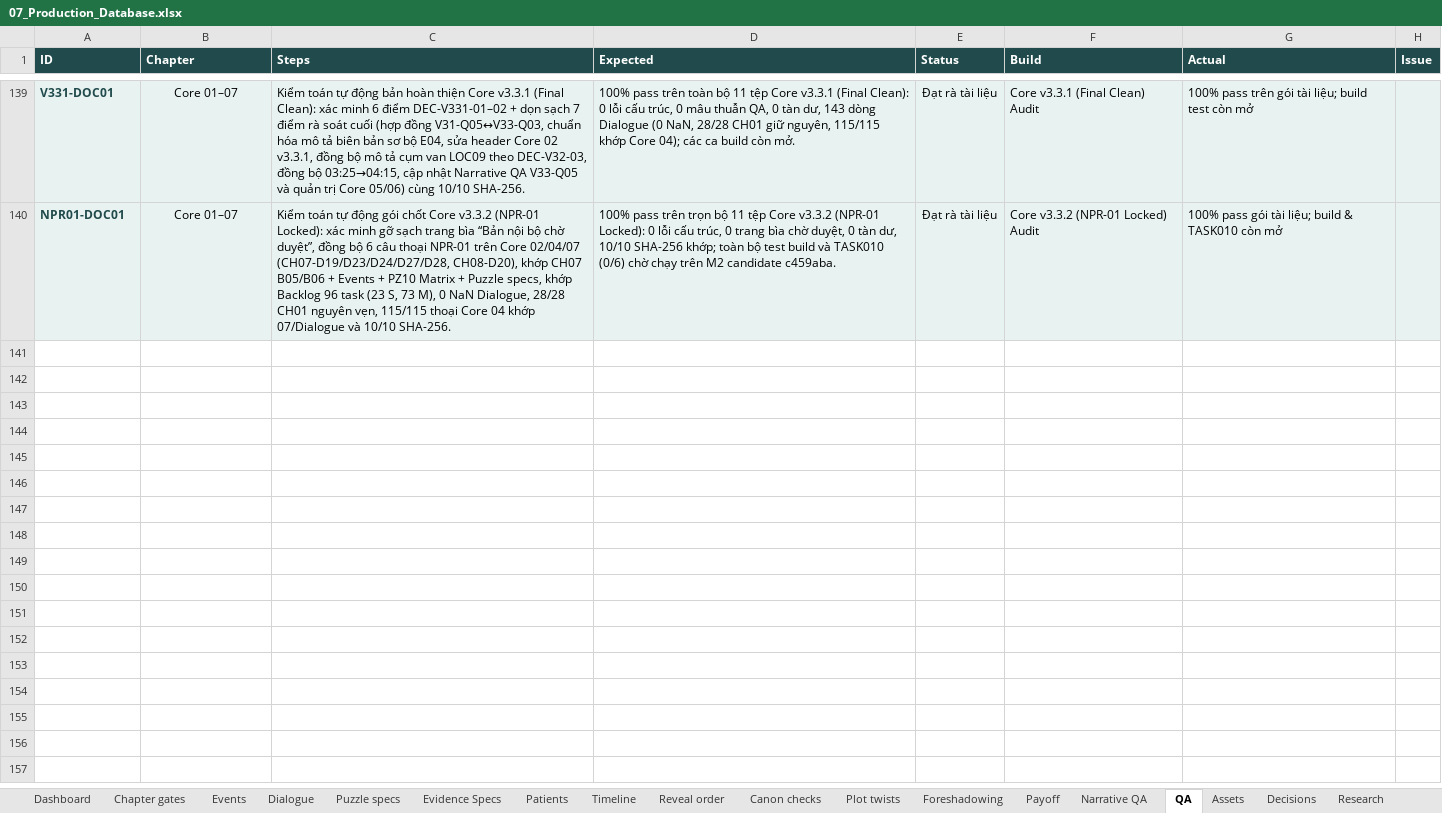
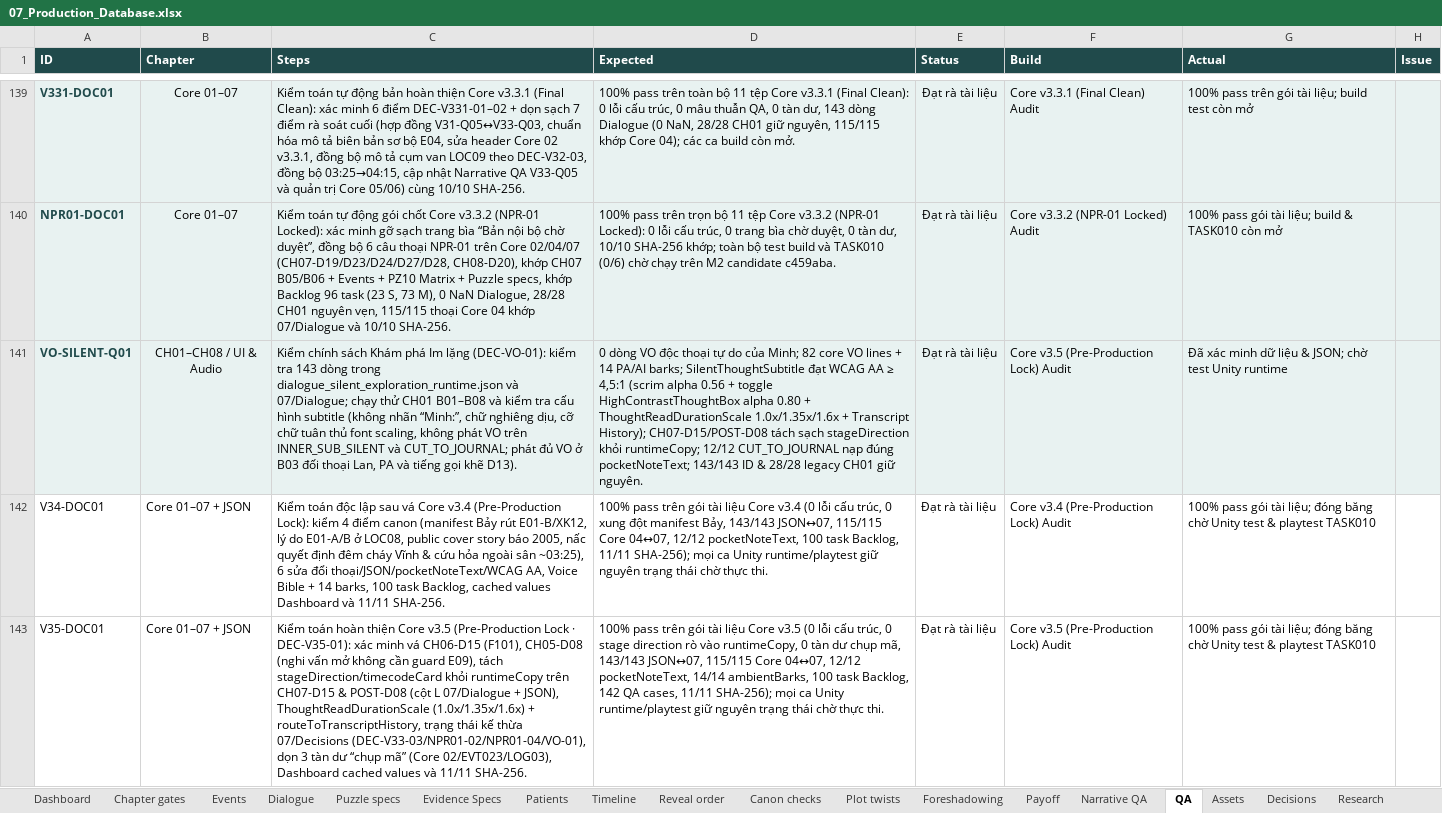
Before and after one commit to billfan157-pixel/ca-truc-cuoi-cung, an Excel workbook: docs/07_Production_Database.xlsx, sheet QA, drawn as a sheet; only a part is shown, gaps mark what is left out; values as stored, in another font and other column widths than the file's, no borders; table styles not drawn; the diff covers the shown part only; the diff names each change by its address in the sheet, - before the commit and + after, or states it on an @@ line.

Commit message:
docs(core): upgrade to Core v3.6.2 (Documentation Consolidation), archive legacy CH01 walkthrough, and sync DEC-VO-01 runtime

```diff
--- a/docs/07_Production_Database.xlsx (sheet QA)
+++ b/docs/07_Production_Database.xlsx (sheet QA)
+row 141: VO-SILENT-Q01 | CH01–CH08 / UI & Audio | Kiểm chính sách Khám phá Im lặng (DEC-VO-01): kiểm tra 143 dòng trong dialogue_silent_exploration_runtime.json và 07/Dialogue; chạy thử CH01 B01–B08 và kiểm tra cấu hình subtitle (không nhãn “Minh:”, chữ nghiêng dịu, cỡ chữ tuân thủ font scaling, không phát VO trên INNER_SUB_SILENT và CUT_TO_JOURNAL; phát đủ VO ở B03 đối thoại Lan, PA và tiếng gọi khẽ D13). | 0 dòng VO độc thoại tự do của Minh; 82 core VO lines + 14 PA/AI barks; SilentThoughtSubtitle đạt WCAG AA ≥ 4,5:1 (scrim alpha 0.56 + toggle HighContrastThoughtBox alpha 0.80 + ThoughtReadDurationScale 1.0x/1.35x/1.6x + Transcript History); CH07-D15/POST-D08 tách sạch stageDirection khỏi runtimeCopy; 12/12 CUT_TO_JOURNAL nạp đúng pocketNoteText; 143/143 ID & 28/28 legacy CH01 giữ nguyên. | Đạt rà tài liệu | Core v3.5 (Pre-Production Lock) Audit | Đã xác minh dữ liệu & JSON; chờ test Unity runtime
+row 142: V34-DOC01 | Core 01–07 + JSON | Kiểm toán độc lập sau vá Core v3.4 (Pre-Production Lock): kiểm 4 điểm canon (manifest Bảy rút E01-B/XK12, lý do E01-A/B ở LOC08, public cover story báo 2005, nấc quyết định đêm cháy Vĩnh & cứu hỏa ngoài sân ~03:25), 6 sửa đổi thoại/JSON/pocketNoteText/WCAG AA, Voice Bible + 14 barks, 100 task Backlog, cached values Dashboard và 11/11 SHA-256. | 100% pass trên gói tài liệu Core v3.4 (0 lỗi cấu trúc, 0 xung đột manifest Bảy, 143/143 JSON↔07, 115/115 Core 04↔07, 12/12 pocketNoteText, 100 task Backlog, 11/11 SHA-256); mọi ca Unity runtime/playtest giữ nguyên trạng thái chờ thực thi. | Đạt rà tài liệu | Core v3.4 (Pre-Production Lock) Audit | 100% pass gói tài liệu; đóng băng chờ Unity test & playtest TASK010
+row 143: V35-DOC01 | Core 01–07 + JSON | Kiểm toán hoàn thiện Core v3.5 (Pre-Production Lock · DEC-V35-01): xác minh vá CH06-D15 (F101), CH05-D08 (nghi vấn mở không cần guard E09), tách stageDirection/timecodeCard khỏi runtimeCopy trên CH07-D15 & POST-D08 (cột L 07/Dialogue + JSON), ThoughtReadDurationScale (1.0x/1.35x/1.6x) + routeToTranscriptHistory, trạng thái kế thừa 07/Decisions (DEC-V33-03/NPR01-02/NPR01-04/VO-01), dọn 3 tàn dư “chụp mã” (Core 02/EVT023/LOG03), Dashboard cached values và 11/11 SHA-256. | 100% pass trên gói tài liệu Core v3.5 (0 lỗi cấu trúc, 0 stage direction rò vào runtimeCopy, 0 tàn dư chụp mã, 143/143 JSON↔07, 115/115 Core 04↔07, 12/12 pocketNoteText, 14/14 ambientBarks, 100 task Backlog, 142 QA cases, 11/11 SHA-256); mọi ca Unity runtime/playtest giữ nguyên trạng thái chờ thực thi. | Đạt rà tài liệu | Core v3.5 (Pre-Production Lock) Audit | 100% pass gói tài liệu; đóng băng chờ Unity test & playtest TASK010
```
Also changed, not shown: 8 added rows and 6 edited cells elsewhere in this sheet, sheet Dashboard, sheet Decisions, sheet Backlog, sheet Dialogue, sheet Changelog, sheet Events, 13 more sheets, other sheet tabs, 38 other files.
